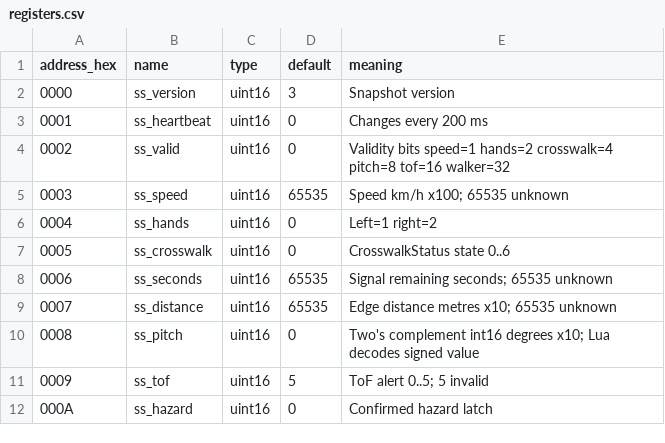
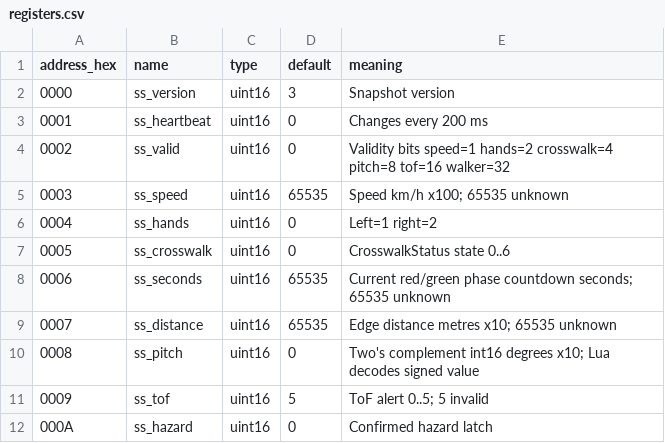
Before and after one commit to Hanjingyu625/SafeStride, a CSV file: display/ezhmi/registers.csv, drawn as a sheet; only a part is shown.

Commit message:
Fix red countdown display and hold GPS position during standstill

```diff
--- a/display/ezhmi/registers.csv
+++ b/display/ezhmi/registers.csv
@@ -7,3 +7,3 @@ address_hex,name,type,default,meaning
 0005,ss_crosswalk,uint16,0,CrosswalkStatus state 0..6
-0006,ss_seconds,uint16,65535,Signal remaining seconds; 65535 unknown
+0006,ss_seconds,uint16,65535,Current red/green phase countdown seconds; 65535 unknown
 0007,ss_distance,uint16,65535,Edge distance metres x10; 65535 unknown
```
Also changed, not shown: 12 other files.
